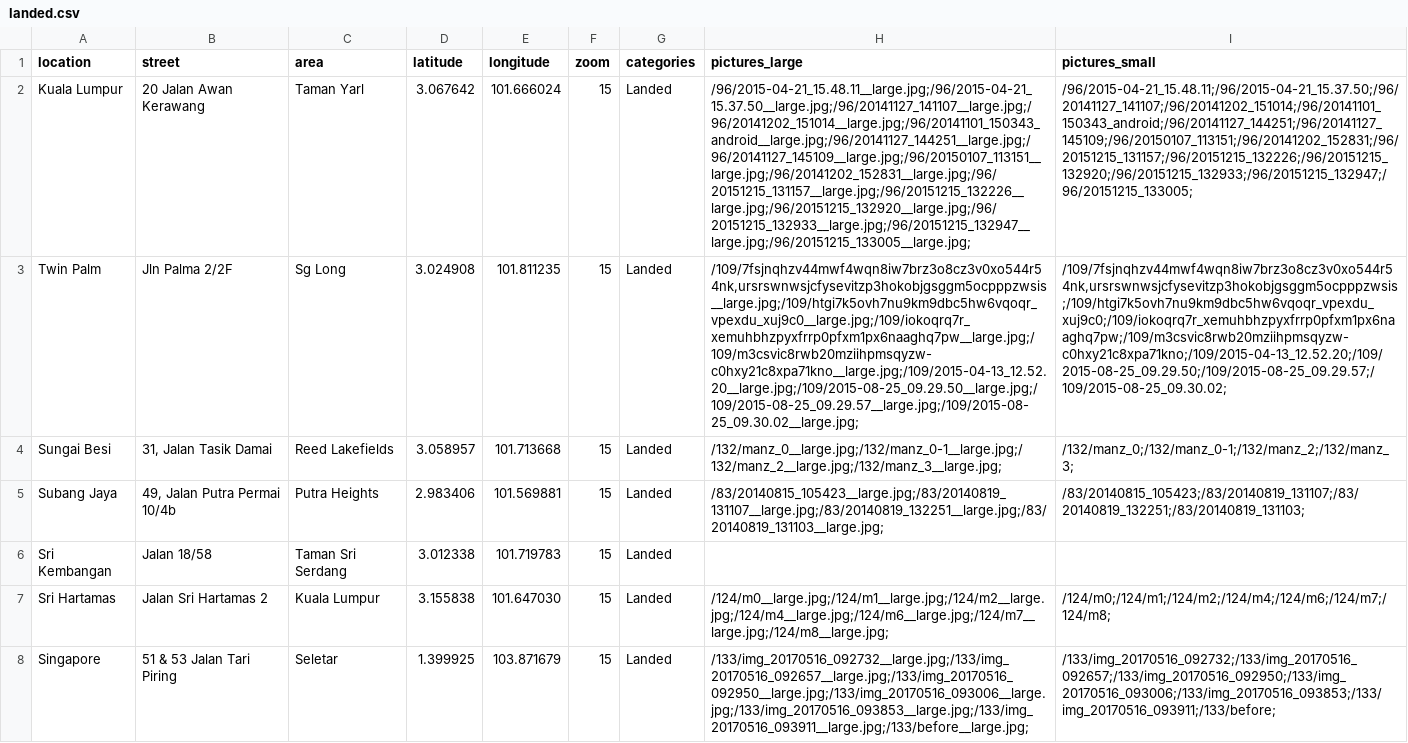
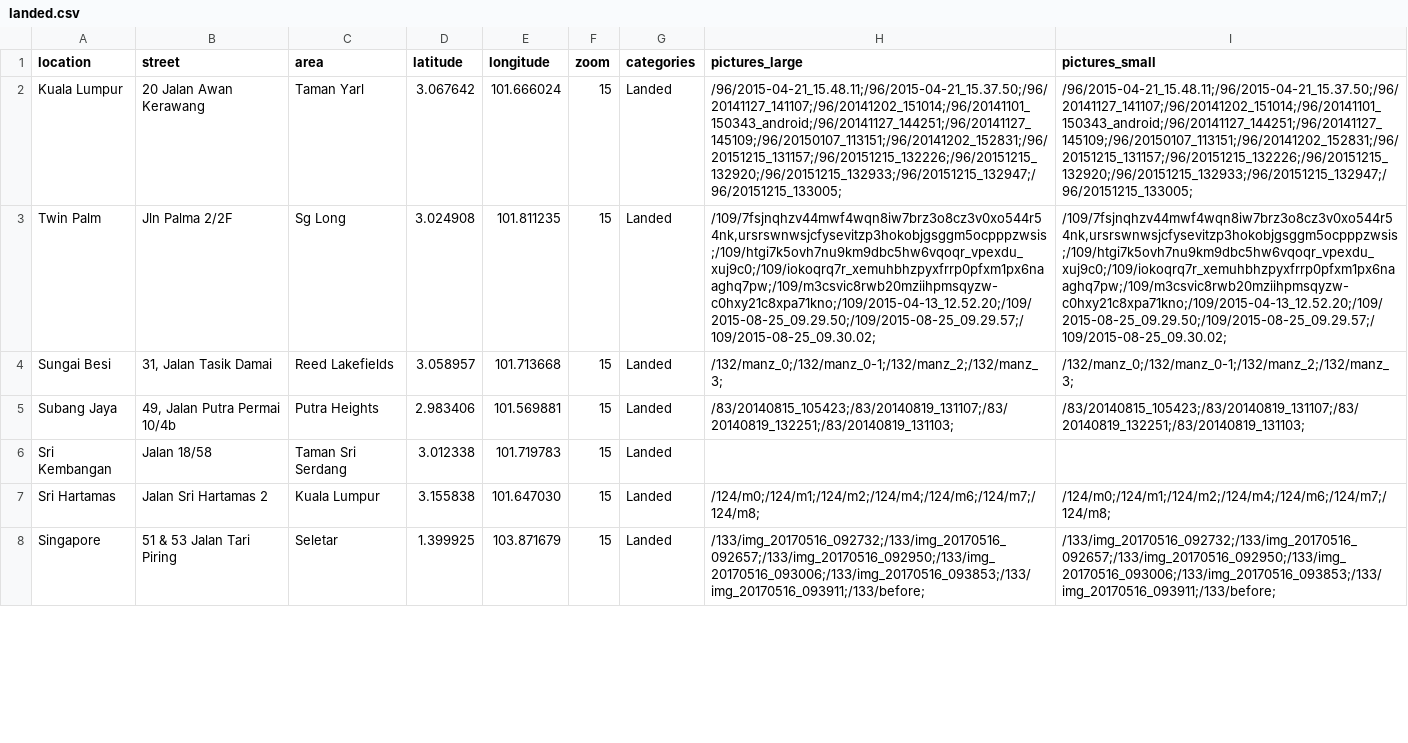
Before and after one commit to franzos/germanwindows.com.my, a CSV file: _data/landed.csv, drawn as a sheet; only a part is shown; the diff covers the shown part only; the diff names each change by its address in the sheet, - before the commit and + after, or states it on an @@ line.

```diff
--- a/_data/landed.csv
+++ b/_data/landed.csv
-H2 (pictures_large): /96/2015-04-21_15.48.11__large.jpg;/96/2015-04-21_15.37.50__large.jpg;/96/20141127_141107__large.jpg;/96/20141202_151014__large.jpg;/96/20141101_150343_android__large.jpg;/96/20141127_144251__large.jpg;/96/20141127_145109__large.jpg;/96/20150107_113151__large.jpg;/96/20141202_152831__large.jpg;/96/20151215_131157__large.jpg;/96/20151215_132226__large.jpg;/96/20151215_132920__large.jpg;/96/20151215_132933__large.jpg;/96/20151215_132947__large.jpg;/96/20151215_133005__large.jpg;
+H2 (pictures_large): /96/2015-04-21_15.48.11;/96/2015-04-21_15.37.50;/96/20141127_141107;/96/20141202_151014;/96/20141101_150343_android;/96/20141127_144251;/96/20141127_145109;/96/20150107_113151;/96/20141202_152831;/96/20151215_131157;/96/20151215_132226;/96/20151215_132920;/96/20151215_132933;/96/20151215_132947;/96/20151215_133005;
-H3 (pictures_large): /109/7fsjnqhzv44mwf4wqn8iw7brz3o8cz3v0xo544r54nk,ursrswnwsjcfysevitzp3hokobjgsggm5ocpppzwsis__large.jpg;/109/htgi7k5ovh7nu9km9dbc5hw6vqoqr_vpexdu_xuj9c0__large.jpg;/109/iokoqrq7r_xemuhbhzpyxfrrp0pfxm1px6naaghq7pw__large.jpg;/109/m3csvic8rwb20mziihpmsqyzw-c0hxy21c8xpa71kno__large.jpg;/109/2015-04-13_12.52.20__large.jpg;/109/2015-08-25_09.29.50__large.jpg;/109/2015-08-25_09.29.57__large.jpg;/109/2015-08-25_09.30.02__large.jpg;
+H3 (pictures_large): /109/7fsjnqhzv44mwf4wqn8iw7brz3o8cz3v0xo544r54nk,ursrswnwsjcfysevitzp3hokobjgsggm5ocpppzwsis;/109/htgi7k5ovh7nu9km9dbc5hw6vqoqr_vpexdu_xuj9c0;/109/iokoqrq7r_xemuhbhzpyxfrrp0pfxm1px6naaghq7pw;/109/m3csvic8rwb20mziihpmsqyzw-c0hxy21c8xpa71kno;/109/2015-04-13_12.52.20;/109/2015-08-25_09.29.50;/109/2015-08-25_09.29.57;/109/2015-08-25_09.30.02;
-H4 (pictures_large): /132/manz_0__large.jpg;/132/manz_0-1__large.jpg;/132/manz_2__large.jpg;/132/manz_3__large.jpg;
+H4 (pictures_large): /132/manz_0;/132/manz_0-1;/132/manz_2;/132/manz_3;
-H5 (pictures_large): /83/20140815_105423__large.jpg;/83/20140819_131107__large.jpg;/83/20140819_132251__large.jpg;/83/20140819_131103__large.jpg;
+H5 (pictures_large): /83/20140815_105423;/83/20140819_131107;/83/20140819_132251;/83/20140819_131103;
-H7 (pictures_large): /124/m0__large.jpg;/124/m1__large.jpg;/124/m2__large.jpg;/124/m4__large.jpg;/124/m6__large.jpg;/124/m7__large.jpg;/124/m8__large.jpg;
+H7 (pictures_large): /124/m0;/124/m1;/124/m2;/124/m4;/124/m6;/124/m7;/124/m8;
-H8 (pictures_large): /133/img_20170516_092732__large.jpg;/133/img_20170516_092657__large.jpg;/133/img_20170516_092950__large.jpg;/133/img_20170516_093006__large.jpg;/133/img_20170516_093853__large.jpg;/133/img_20170516_093911__large.jpg;/133/before__large.jpg;
+H8 (pictures_large): /133/img_20170516_092732;/133/img_20170516_092657;/133/img_20170516_092950;/133/img_20170516_093006;/133/img_20170516_093853;/133/img_20170516_093911;/133/before;
```
Also changed, not shown: 2 added rows, 1 removed row and 30 edited cells elsewhere in this file, _data/commercial.csv, _data/condo.csv, 1 other file.
